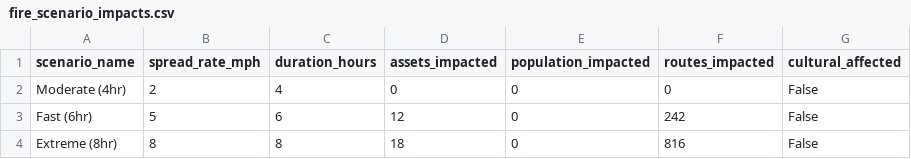
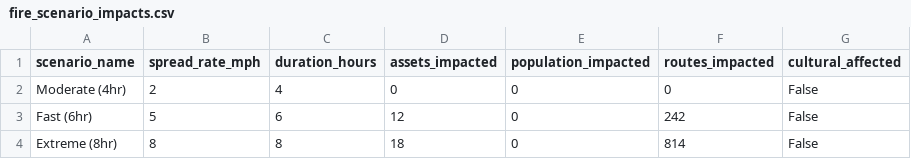
Before and after one commit to daearconsulting/tribal_fire_science, a CSV file: outputs/fire_scenario_impacts.csv, drawn as a sheet.

```diff
--- a/outputs/fire_scenario_impacts.csv
+++ b/outputs/fire_scenario_impacts.csv
@@ -3,2 +3,2 @@ Moderate (4hr),2,4,0,0,0,False
 Fast (6hr),5,6,12,0,242,False
-Extreme (8hr),8,8,18,0,816,False
+Extreme (8hr),8,8,18,0,814,False
```
Also changed, not shown: outputs/evacuation_route_assessment.csv, 5 other files.
